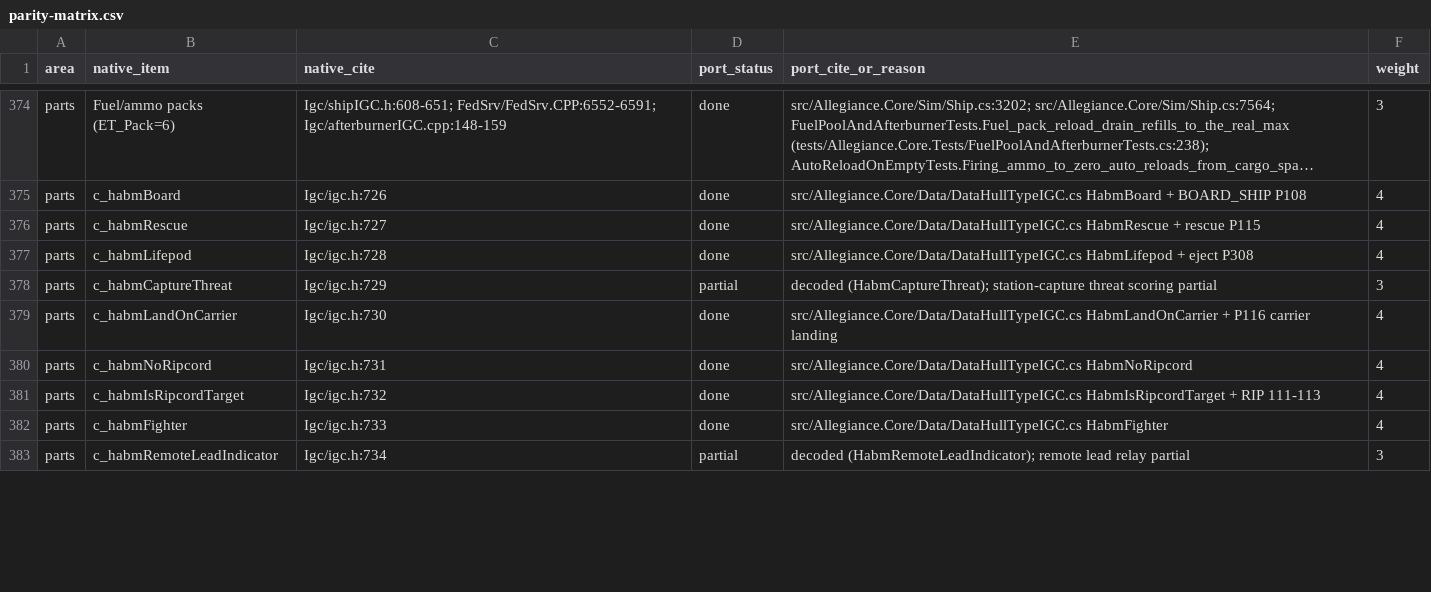
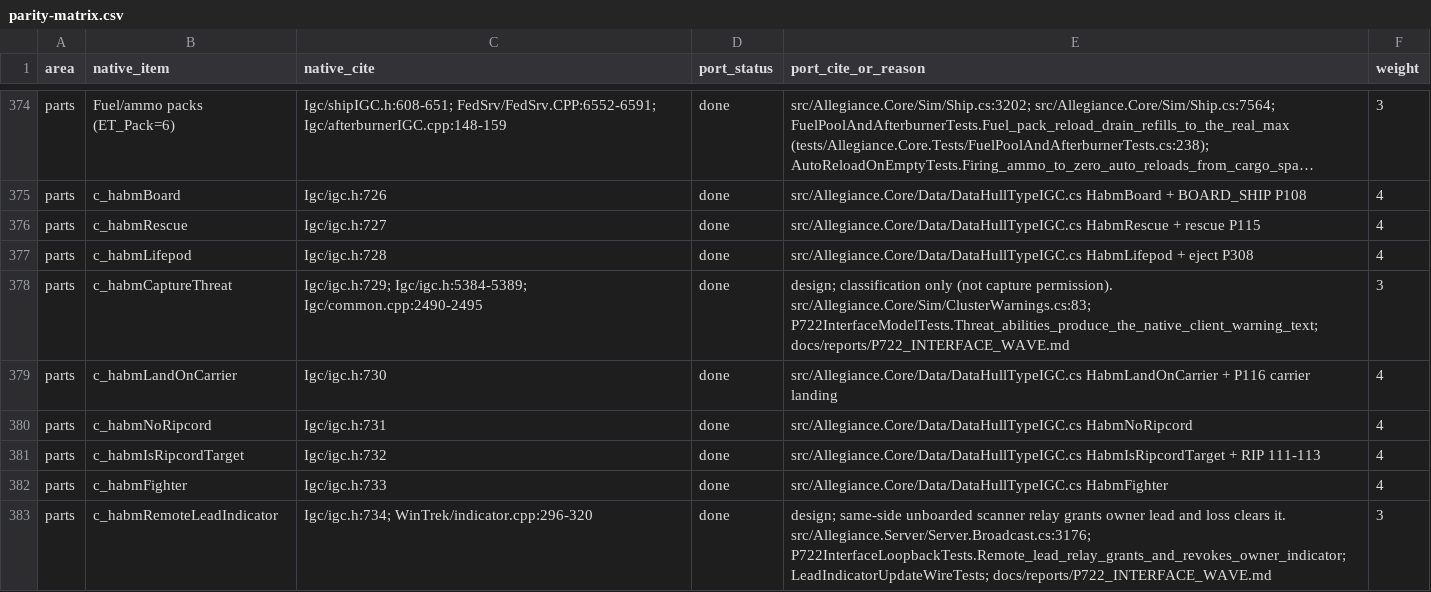
Before and after one commit to dominusbelial/AllegianceCore-public, a CSV file: docs/parity/parity-matrix.csv, drawn as a sheet; only a part is shown, gaps mark what is left out; long unchanged cells end in …; the diff covers the shown part only.

```diff
--- a/docs/parity/parity-matrix.csv
+++ b/docs/parity/parity-matrix.csv
@@ -377,3 +377,3 @@ parts,c_habmRescue,Igc/igc.h:727,done,src/Allegiance.Core/Data/DataHullTypeIGC.c
 parts,c_habmLifepod,Igc/igc.h:728,done,src/Allegiance.Core/Data/DataHullTypeIGC.cs HabmLifepod + eject P308,4
-parts,c_habmCaptureThreat,Igc/igc.h:729,partial,decoded (HabmCaptureThreat); station-capture threat scoring partial,3
+parts,c_habmCaptureThreat,Igc/igc.h:729; Igc/igc.h:5384-5389; Igc/common.cpp:2490-2495,done,design; classification only (not capture permission). src/Allegiance.Core/Sim/ClusterWarnings.cs:83; P722InterfaceModelTests.Threat_abilities_produce_the_native_client_warning_text; docs/reports/P722_INTERFACE_WAVE.md,3
 parts,c_habmLandOnCarrier,Igc/igc.h:730,done,src/Allegiance.Core/Data/DataHullTypeIGC.cs HabmLandOnCarrier + P116 carrier landing,4
@@ -382,2 +382,2 @@ parts,c_habmIsRipcordTarget,Igc/igc.h:732,done,src/Allegiance.Core/Data/DataHull
 parts,c_habmFighter,Igc/igc.h:733,done,src/Allegiance.Core/Data/DataHullTypeIGC.cs HabmFighter,4
-parts,c_habmRemoteLeadIndicator,Igc/igc.h:734,partial,decoded (HabmRemoteLeadIndicator); remote lead relay partial,3
+parts,c_habmRemoteLeadIndicator,Igc/igc.h:734; WinTrek/indicator.cpp:296-320,done,design; same-side unboarded scanner relay grants owner lead and loss clears it. src/Allegiance.Server/Server.Broadcast.cs:3176; P722InterfaceLoopbackTests.Remote_lead_relay_grants_and_revokes_owner_indicator; LeadIndicatorUpdateWireTests; docs/reports/P722_INTERFACE_WAVE.md,3
```
Also changed, not shown: 38 edited cells elsewhere in this file, docs/parity/fedmsg-wiring.csv, 38 other files.
